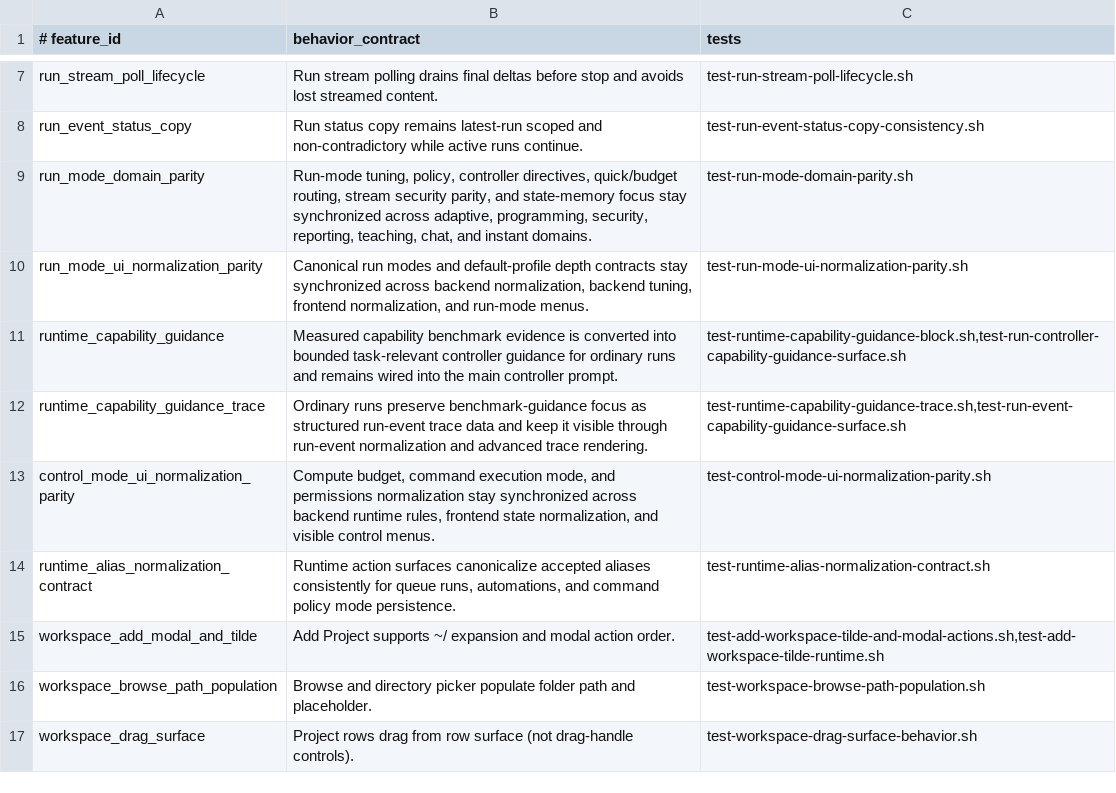
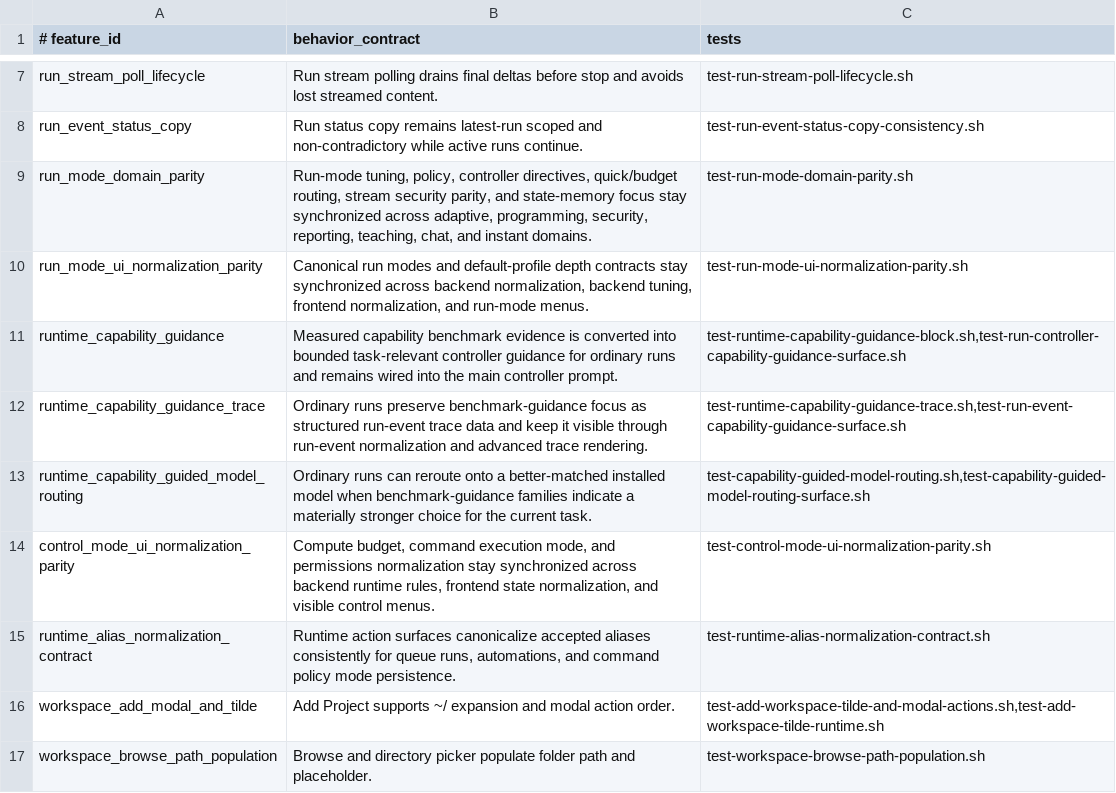
Before and after one commit to andersaamodt/artificer, a TSV file: tools/release/feature-coverage-matrix.tsv, drawn as a sheet; only a part is shown, gaps mark what is left out; the shorter side is filled out with more unchanged rows.

Commit message:
Route runs toward models that fit measured capability gaps

```diff
--- a/tools/release/feature-coverage-matrix.tsv
+++ b/tools/release/feature-coverage-matrix.tsv
@@ -12,2 +12,3 @@ runtime_capability_guidance	Measured capability benchmark evidence is converted
 runtime_capability_guidance_trace	Ordinary runs preserve benchmark-guidance focus as structured run-event trace data and keep it visible through run-event normalization and advanced trace rendering.	test-runtime-capability-guidance-trace.sh,test-run-event-capability-guidance-surface.sh
+runtime_capability_guided_model_routing	Ordinary runs can reroute onto a better-matched installed model when benchmark-guidance families indicate a materially stronger choice for the current task.	test-capability-guided-model-routing.sh,test-capability-guided-model-routing-surface.sh
 control_mode_ui_normalization_parity	Compute budget, command execution mode, and permissions normalization stay synchronized across backend runtime rules, frontend state normalization, and visible control menus.	test-control-mode-ui-normalization-parity.sh
```
Also changed, not shown: 5 other files.
